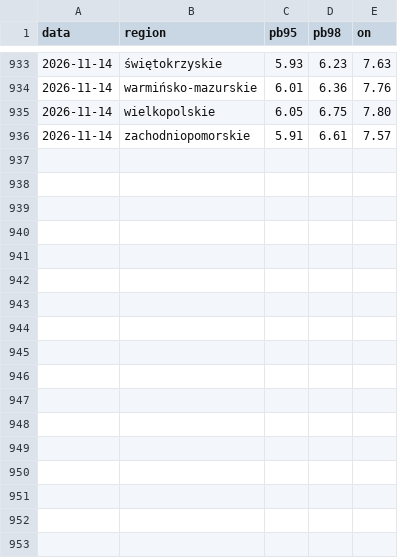
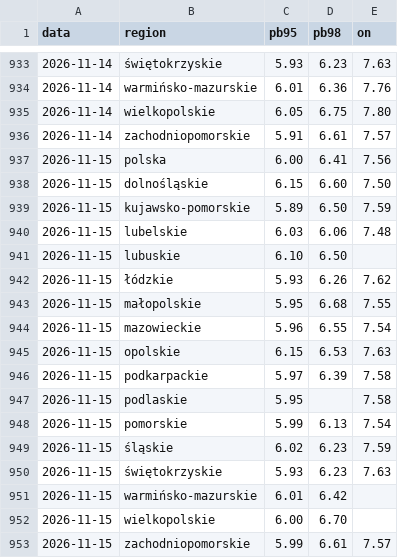
Before and after one commit to bczarnecki-beep/scrypt_paliwa, a CSV file: historia.csv, drawn as a sheet; only a part is shown, gaps mark what is left out.

```diff
--- a/historia.csv
+++ b/historia.csv
@@ -936 +936,18 @@ data,region,pb95,pb98,on
 2026-11-14,zachodniopomorskie,5.91,6.61,7.57
+2026-11-15,polska,6.00,6.41,7.56
+2026-11-15,dolnośląskie,6.15,6.60,7.50
+2026-11-15,kujawsko-pomorskie,5.89,6.50,7.59
+2026-11-15,lubelskie,6.03,6.06,7.48
+2026-11-15,lubuskie,6.10,6.50,
+2026-11-15,łódzkie,5.93,6.26,7.62
+2026-11-15,małopolskie,5.95,6.68,7.55
+2026-11-15,mazowieckie,5.96,6.55,7.54
+2026-11-15,opolskie,6.15,6.53,7.63
+2026-11-15,podkarpackie,5.97,6.39,7.58
+2026-11-15,podlaskie,5.95,,7.58
+2026-11-15,pomorskie,5.99,6.13,7.54
+2026-11-15,śląskie,6.02,6.23,7.59
+2026-11-15,świętokrzyskie,5.93,6.23,7.63
+2026-11-15,warmińsko-mazurskie,6.01,6.42,
+2026-11-15,wielkopolskie,6.00,6.70,
+2026-11-15,zachodniopomorskie,5.99,6.61,7.57
```
Also changed, not shown: 1 other file.
